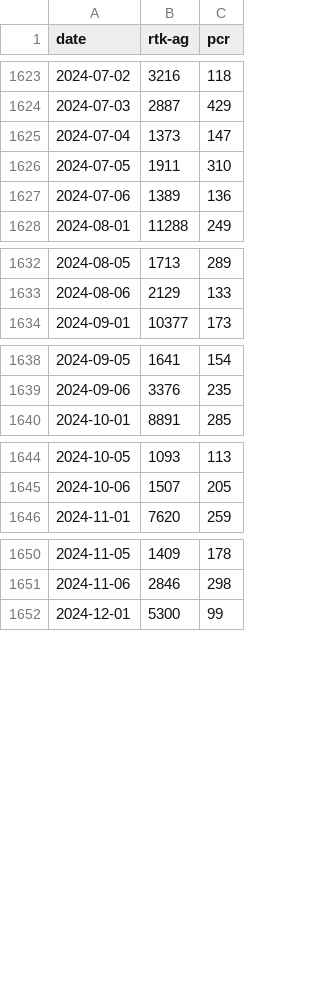
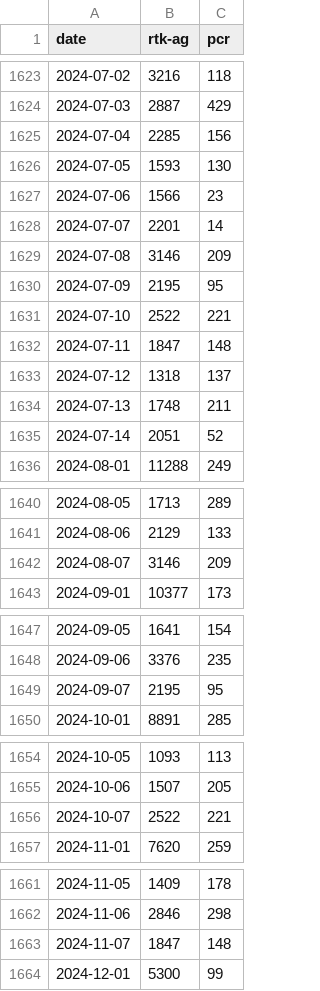
Before and after one commit to rvaughan/coronavirus-data, a CSV file: malaysia/tests_malaysia.csv, drawn as a sheet; only a part is shown, gaps mark what is left out; the diff covers the shown part only.

```diff
--- a/malaysia/tests_malaysia.csv
+++ b/malaysia/tests_malaysia.csv
@@ -1624,5 +1624,13 @@ date,rtk-ag,pcr
 2024-07-03,2887,429
-2024-07-04,1373,147
-2024-07-05,1911,310
-2024-07-06,1389,136
+2024-07-04,2285,156
+2024-07-05,1593,130
+2024-07-06,1566,23
+2024-07-07,2201,14
+2024-07-08,3146,209
+2024-07-09,2195,95
+2024-07-10,2522,221
+2024-07-11,1847,148
+2024-07-12,1318,137
+2024-07-13,1748,211
+2024-07-14,2051,52
 2024-08-01,11288,249
@@ -1633,2 +1641,3 @@ date,rtk-ag,pcr
 2024-08-06,2129,133
+2024-08-07,3146,209
 2024-09-01,10377,173
@@ -1639,2 +1648,3 @@ date,rtk-ag,pcr
 2024-09-06,3376,235
+2024-09-07,2195,95
 2024-10-01,8891,285
@@ -1645,2 +1655,3 @@ date,rtk-ag,pcr
 2024-10-06,1507,205
+2024-10-07,2522,221
 2024-11-01,7620,259
@@ -1651,2 +1662,3 @@ date,rtk-ag,pcr
 2024-11-06,2846,298
+2024-11-07,1847,148
 2024-12-01,5300,99
```
Also changed, not shown: 1 added row elsewhere in this file, malaysia/cases_malaysia.csv, malaysia/deaths_malaysia.csv, 5 other files.
